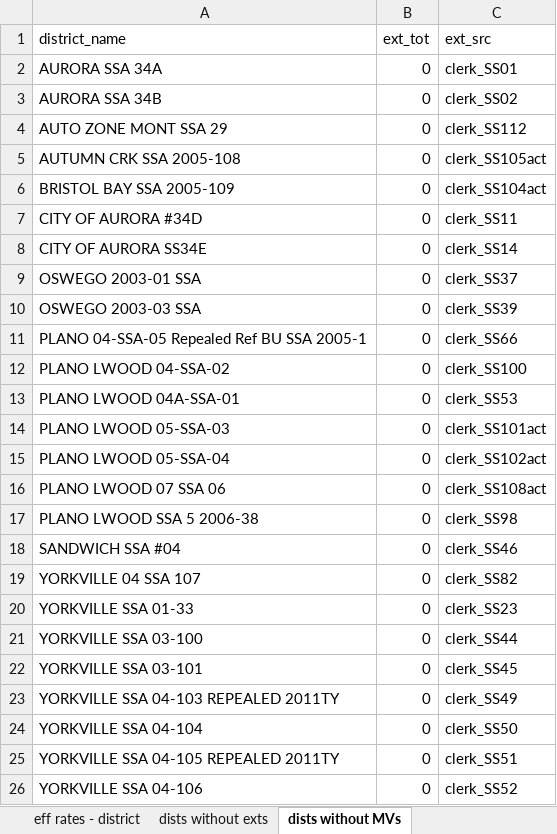
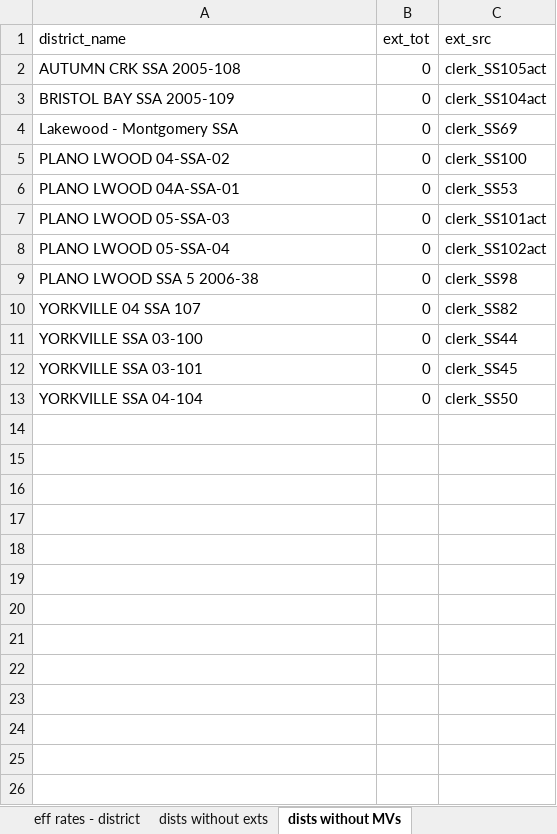
Before and after one commit to CMAP-REPOS/effective_property_tax, an Excel workbook: outputs/3_effective_rates_kendall.xlsx, sheet dists without MVs, drawn as a sheet; values as stored, in another font and other column widths than the file's, no borders; removed rows and columns are numbered as before the commit, all else as after; the diff names each change by its address in the sheet, - before the commit and + after, or states it on an @@ line.

```diff
--- a/outputs/3_effective_rates_kendall.xlsx (sheet dists without MVs)
+++ b/outputs/3_effective_rates_kendall.xlsx (sheet dists without MVs)
-row 2: AURORA SSA 34A | 0 | clerk_SS01
-row 3: AURORA SSA 34B | 0 | clerk_SS02
-row 4: AUTO ZONE MONT SSA 29 | 0 | clerk_SS112
-row 7: CITY OF AURORA #34D | 0 | clerk_SS11
-row 8: CITY OF AURORA SS34E | 0 | clerk_SS14
-row 9: OSWEGO 2003-01 SSA | 0 | clerk_SS37
-row 10: OSWEGO 2003-03 SSA | 0 | clerk_SS39
-A4 (district_name): PLANO 04-SSA-05 Repealed Ref BU SSA 2005-1
+A4 (district_name): Lakewood - Montgomery SSA
-C4 (ext_src): clerk_SS66
+C4 (ext_src): clerk_SS69
-row 16: PLANO LWOOD 07 SSA 06 | 0 | clerk_SS108act
-row 18: SANDWICH SSA #04 | 0 | clerk_SS46
-row 20: YORKVILLE SSA 01-33 | 0 | clerk_SS23
-row 23: YORKVILLE SSA 04-103 REPEALED 2011TY | 0 | clerk_SS49
-row 25: YORKVILLE SSA 04-105 REPEALED 2011TY | 0 | clerk_SS51
-row 26: YORKVILLE SSA 04-106 | 0 | clerk_SS52
```
Also changed, not shown: sheet eff rates - district, sheet eff rates - taxcode, sheet dists without exts, outputs/2_dists_by_taxcode_proc_cook.xlsx, outputs/2_dists_by_taxcode_proc_kane.xlsx, 19 other files.
